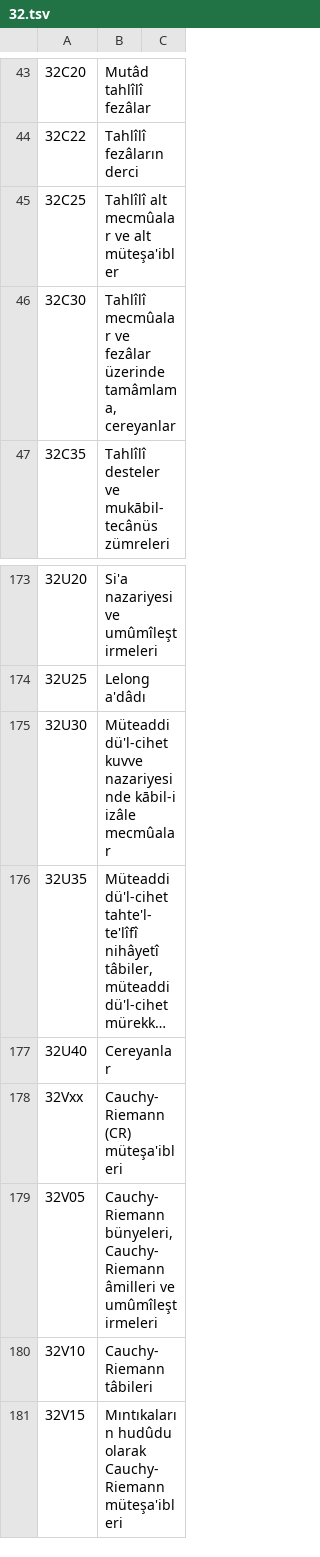
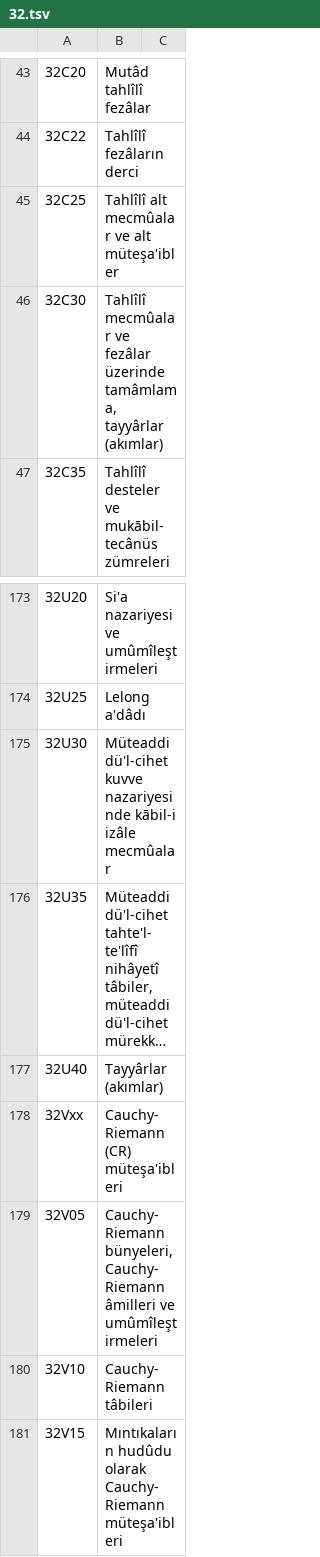
Before and after one commit to yabadabadu1234/Mucit-ai, a TSV file: lugat/msc2020/ceviri/32.tsv, drawn as a sheet; only a part is shown, gaps mark what is left out; long unchanged cells end in …; the diff names each change by its address in the sheet, - before the commit and + after, or states it on an @@ line.

```diff
--- a/lugat/msc2020/ceviri/32.tsv
+++ b/lugat/msc2020/ceviri/32.tsv
-B46: …üzerinde tamâmlama, cereyanlar
+B46: …üzerinde tamâmlama, tayyârlar (akımlar)
-B177: Cereyanlar
+B177: Tayyârlar (akımlar)
```
Also changed, not shown: lugat/kok_istilahlar.tsv, lugat/msc2020/ceviri/37.tsv, 17 other files.
